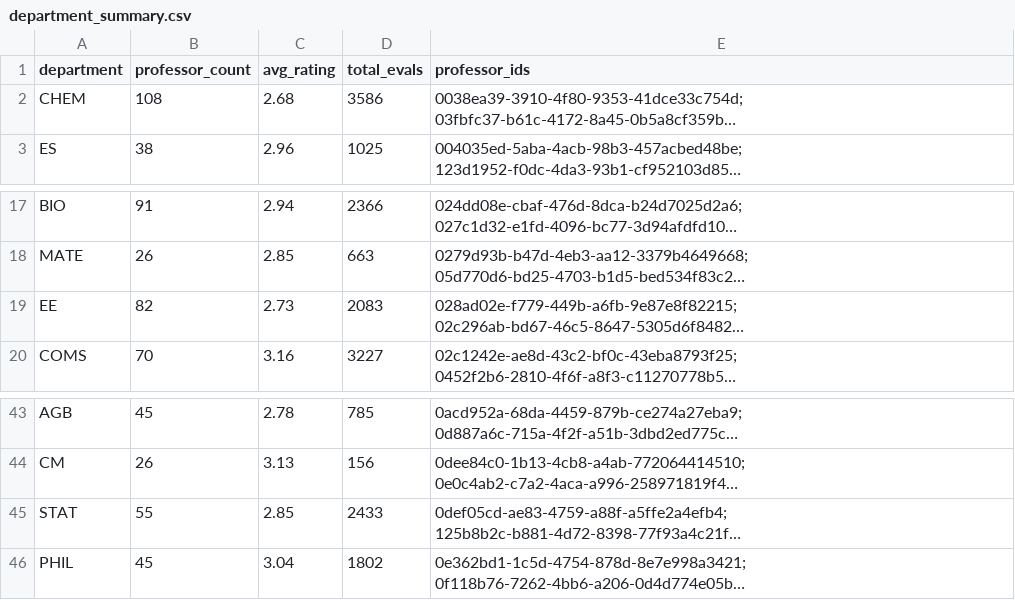
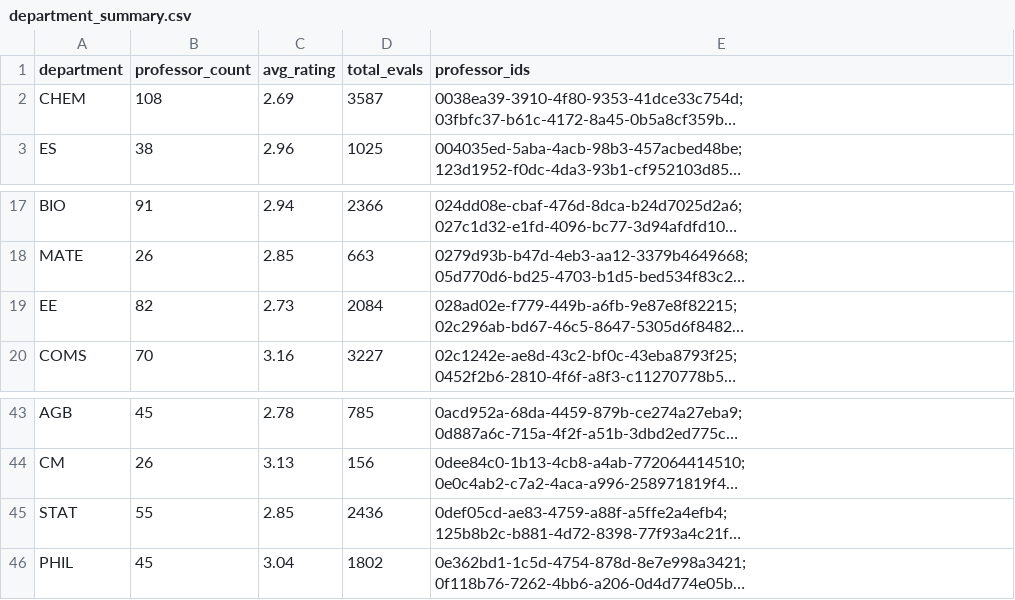
Before and after one commit to sreshtalluri/polyratings-data-collection, a CSV file: data/main/department_summary.csv, drawn as a sheet; only a part is shown, gaps mark what is left out; long unchanged cells end in …; the diff names each change by its address in the sheet, - before the commit and + after, or states it on an @@ line.

```diff
--- a/data/main/department_summary.csv
+++ b/data/main/department_summary.csv
-C2 (avg_rating): 2.68
+C2 (avg_rating): 2.69
-D2 (total_evals): 3586
+D2 (total_evals): 3587
-D19 (total_evals): 2083
+D19 (total_evals): 2084
-D45 (total_evals): 2433
+D45 (total_evals): 2436
```
Also changed, not shown: data/main/professor_name_to_id.csv, data/main/professors_data.csv.
